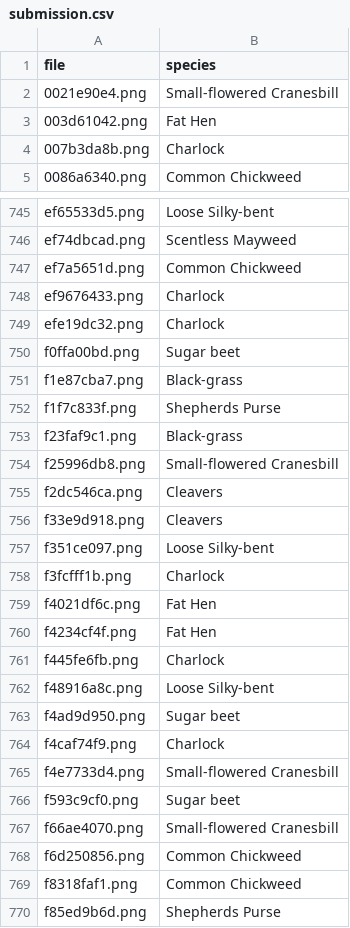
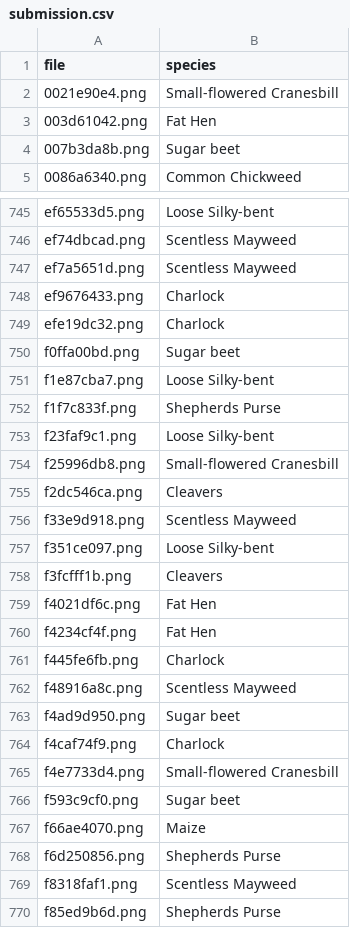
Before and after one commit to HarieshJay/Kaggle-Solutions, a CSV file: plant_seedlings_classification/submission.csv, drawn as a sheet; only a part is shown, gaps mark what is left out; the diff covers the shown part only.

```diff
--- a/plant_seedlings_classification/submission.csv
+++ b/plant_seedlings_classification/submission.csv
@@ -3,3 +3,3 @@ file,species
 003d61042.png,Fat Hen
-007b3da8b.png,Charlock
+007b3da8b.png,Sugar beet
 0086a6340.png,Common Chickweed
@@ -746,3 +746,3 @@ ef65533d5.png,Loose Silky-bent
 ef74dbcad.png,Scentless Mayweed
-ef7a5651d.png,Common Chickweed
+ef7a5651d.png,Scentless Mayweed
 ef9676433.png,Charlock
@@ -750,10 +750,10 @@ efe19dc32.png,Charlock
 f0ffa00bd.png,Sugar beet
-f1e87cba7.png,Black-grass
+f1e87cba7.png,Loose Silky-bent
 f1f7c833f.png,Shepherds Purse
-f23faf9c1.png,Black-grass
+f23faf9c1.png,Loose Silky-bent
 f25996db8.png,Small-flowered Cranesbill
 f2dc546ca.png,Cleavers
-f33e9d918.png,Cleavers
+f33e9d918.png,Scentless Mayweed
 f351ce097.png,Loose Silky-bent
-f3fcfff1b.png,Charlock
+f3fcfff1b.png,Cleavers
 f4021df6c.png,Fat Hen
@@ -761,3 +761,3 @@ f4234cf4f.png,Fat Hen
 f445fe6fb.png,Charlock
-f48916a8c.png,Loose Silky-bent
+f48916a8c.png,Scentless Mayweed
 f4ad9d950.png,Sugar beet
@@ -766,5 +766,5 @@ f4e7733d4.png,Small-flowered Cranesbill
 f593c9cf0.png,Sugar beet
-f66ae4070.png,Small-flowered Cranesbill
-f6d250856.png,Common Chickweed
-f8318faf1.png,Common Chickweed
+f66ae4070.png,Maize
+f6d250856.png,Shepherds Purse
+f8318faf1.png,Scentless Mayweed
 f85ed9b6d.png,Shepherds Purse
```
Also changed, not shown: 165 edited cells elsewhere in this file, 4 other files.
